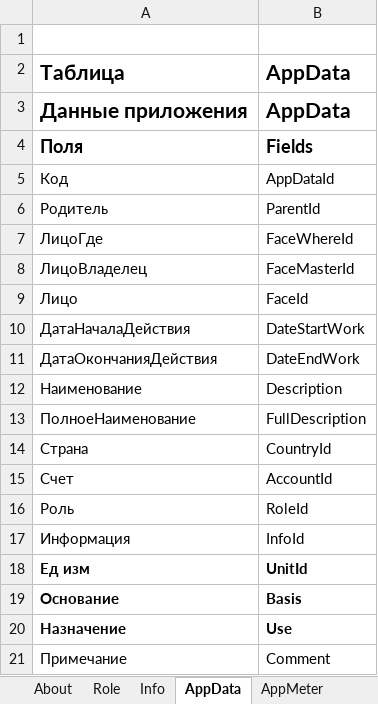
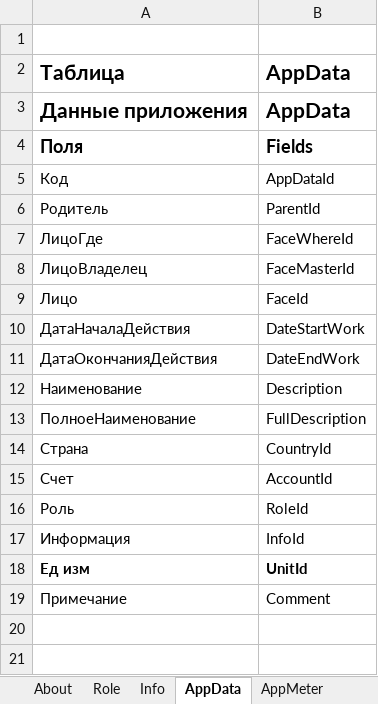
Before and after one commit to KursakovSA/AccBase, an Excel workbook: AccBase_Specification_Int-RUS_.xlsx, sheet AppData, drawn as a sheet; values as stored, in another font and other column widths than the file's, no borders; the diff names each change by its address in the sheet, - before the commit and + after, or states it on an @@ line.

```diff
--- a/AccBase_Specification_Int-RUS_.xlsx (sheet AppData)
+++ b/AccBase_Specification_Int-RUS_.xlsx (sheet AppData)
-row 19: Основание | Basis
-row 20: Назначение | Use
```
Also changed, not shown: sheet Unit, sheet LogData, sheet AppMeter, sheet AppMark, sheet Info, sheet Role, 11 more sheets.
